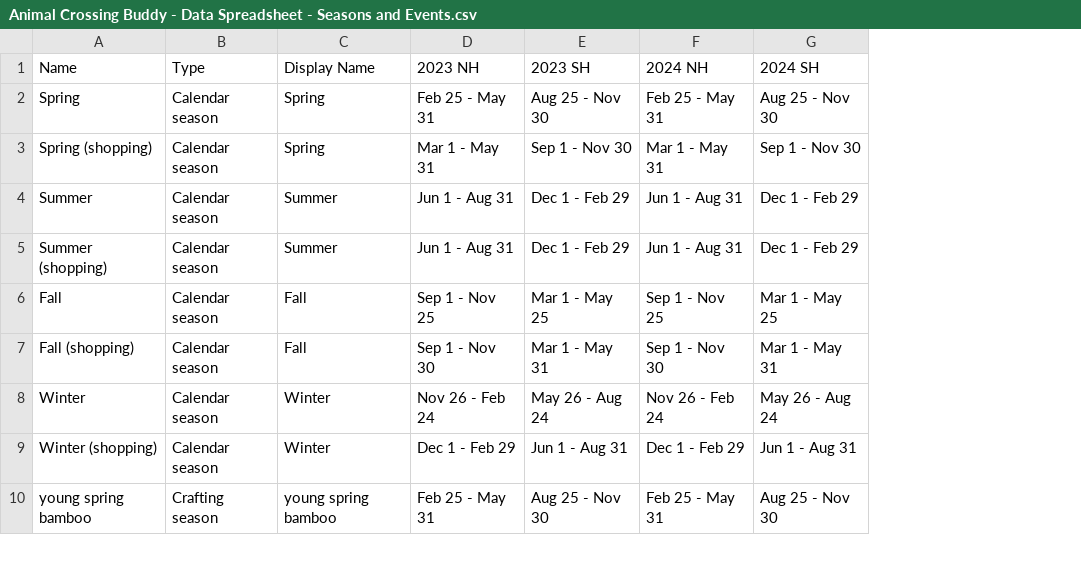
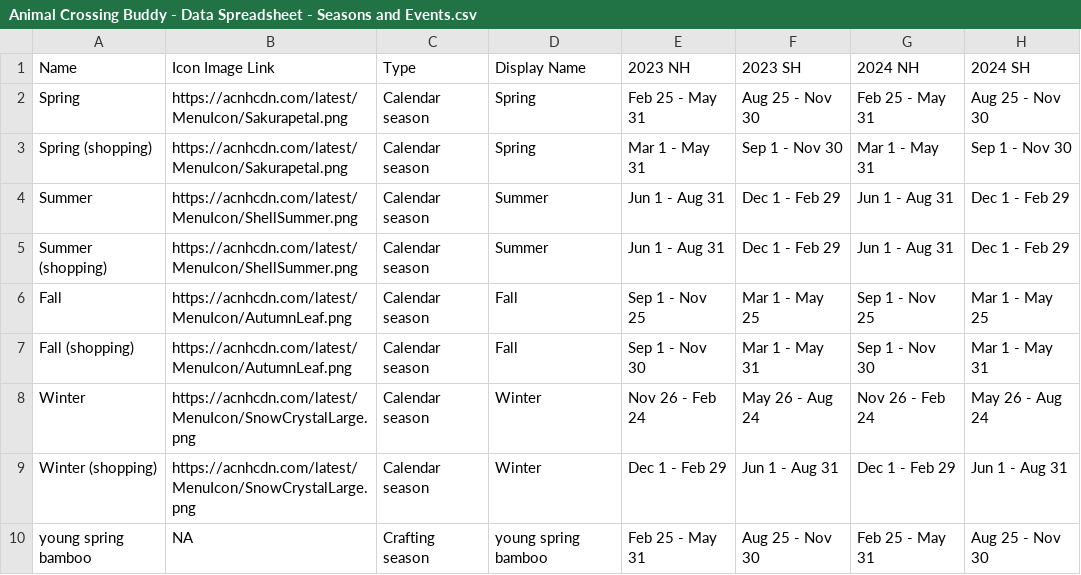
Before and after one commit to wanl1n/AnimalCrossingBuddy, a CSV file: MySQL Files/csv/Animal Crossing Buddy - Data Spreadsheet - Seasons and Events.csv, drawn as a sheet; only a part is shown; the diff names each change by its address in the sheet, - before the commit and + after, or states it on an @@ line.

Commit message:
Updated seasons and events table with Icon Image Links

```diff
--- a/MySQL Files/csv/Animal Crossing Buddy - Data Spreadsheet - Seasons and Events.csv
+++ b/MySQL Files/csv/Animal Crossing Buddy - Data Spreadsheet - Seasons and Events.csv
+column B (Icon Image Link), rows 2-10: https://acnhcdn.com/latest/MenuIcon/Sakurapetal.png | https://acnhcdn.com/latest/MenuIcon/Sakurapetal.png | https://acnhcdn.com/latest/MenuIcon/ShellSummer.png | https://acnhcdn.com/latest/MenuIcon/ShellSummer.png | https://acnhcdn.com/latest/MenuIcon/AutumnLeaf.png | https://acnhcdn.com/latest/MenuIcon/AutumnLeaf.png | https://acnhcdn.com/latest/MenuIcon/SnowCrystalLarge.png | https://acnhcdn.com/latest/MenuIcon/SnowCrystalLarge.png | NA
```
Also changed, not shown: 2 other files.
